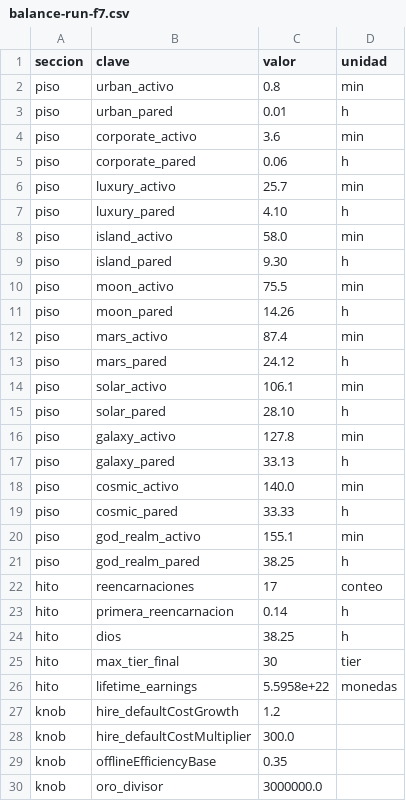
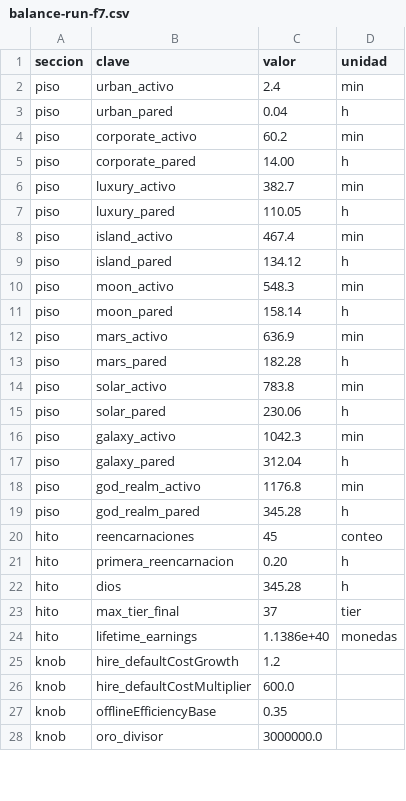
Before and after one commit to manuader/fisuevolution, a CSV file: Docs/balance-run-f7.csv, drawn as a sheet; only a part is shown; the diff covers the shown part only.

```diff
--- a/Docs/balance-run-f7.csv
+++ b/Docs/balance-run-f7.csv
@@ -1,29 +1,27 @@
 seccion,clave,valor,unidad
-piso,urban_activo,0.8,min
-piso,urban_pared,0.01,h
-piso,corporate_activo,3.6,min
-piso,corporate_pared,0.06,h
-piso,luxury_activo,25.7,min
-piso,luxury_pared,4.10,h
-piso,island_activo,58.0,min
-piso,island_pared,9.30,h
-piso,moon_activo,75.5,min
-piso,moon_pared,14.26,h
-piso,mars_activo,87.4,min
-piso,mars_pared,24.12,h
-piso,solar_activo,106.1,min
-piso,solar_pared,28.10,h
-piso,galaxy_activo,127.8,min
-piso,galaxy_pared,33.13,h
-piso,cosmic_activo,140.0,min
-piso,cosmic_pared,33.33,h
-piso,god_realm_activo,155.1,min
-piso,god_realm_pared,38.25,h
-hito,reencarnaciones,17,conteo
-hito,primera_reencarnacion,0.14,h
-hito,dios,38.25,h
-hito,max_tier_final,30,tier
-hito,lifetime_earnings,5.5958e+22,monedas
+piso,urban_activo,2.4,min
+piso,urban_pared,0.04,h
+piso,corporate_activo,60.2,min
+piso,corporate_pared,14.00,h
+piso,luxury_activo,382.7,min
+piso,luxury_pared,110.05,h
+piso,island_activo,467.4,min
+piso,island_pared,134.12,h
+piso,moon_activo,548.3,min
+piso,moon_pared,158.14,h
+piso,mars_activo,636.9,min
+piso,mars_pared,182.28,h
+piso,solar_activo,783.8,min
+piso,solar_pared,230.06,h
+piso,galaxy_activo,1042.3,min
+piso,galaxy_pared,312.04,h
+piso,god_realm_activo,1176.8,min
+piso,god_realm_pared,345.28,h
+hito,reencarnaciones,45,conteo
+hito,primera_reencarnacion,0.20,h
+hito,dios,345.28,h
+hito,max_tier_final,37,tier
+hito,lifetime_earnings,1.1386e+40,monedas
 knob,hire_defaultCostGrowth,1.2,
-knob,hire_defaultCostMultiplier,300.0,
+knob,hire_defaultCostMultiplier,600.0,
 knob,offlineEfficiencyBase,0.35,
```
Also changed, not shown: 1 edited cell elsewhere in this file, 2 other files.
